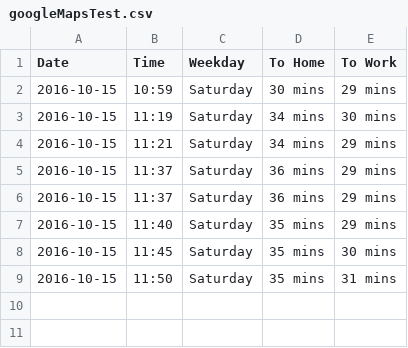
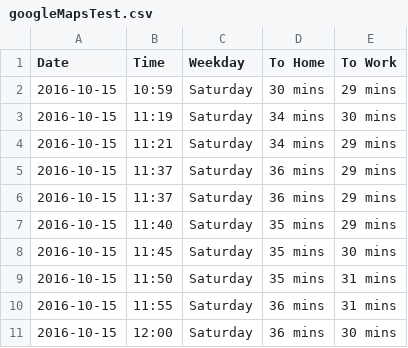
Before and after one commit to ral3594/googleMaps, a CSV file: googleMapsTest.csv, drawn as a sheet.

```diff
--- a/googleMapsTest.csv
+++ b/googleMapsTest.csv
@@ -9 +9,3 @@ Date,Time,Weekday,To Home,To Work
 2016-10-15,11:50,Saturday,35 mins,31 mins
+2016-10-15,11:55,Saturday,36 mins,31 mins
+2016-10-15,12:00,Saturday,36 mins,30 mins
```
Also changed, not shown: 18 other files.
